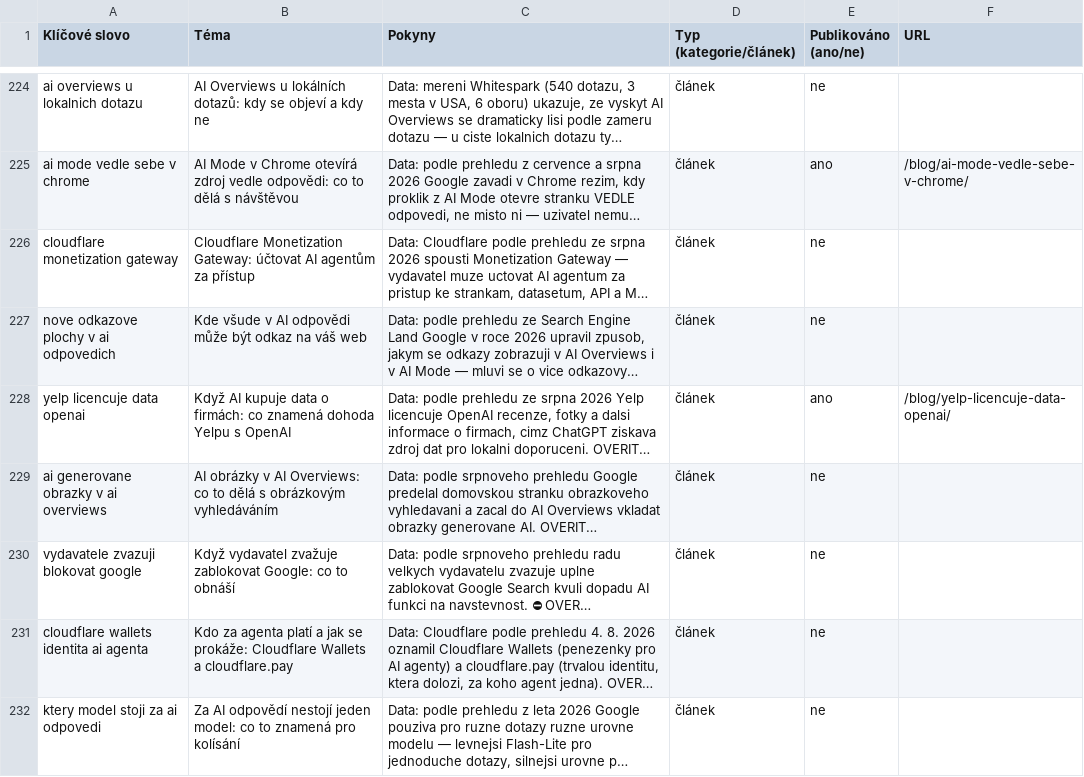
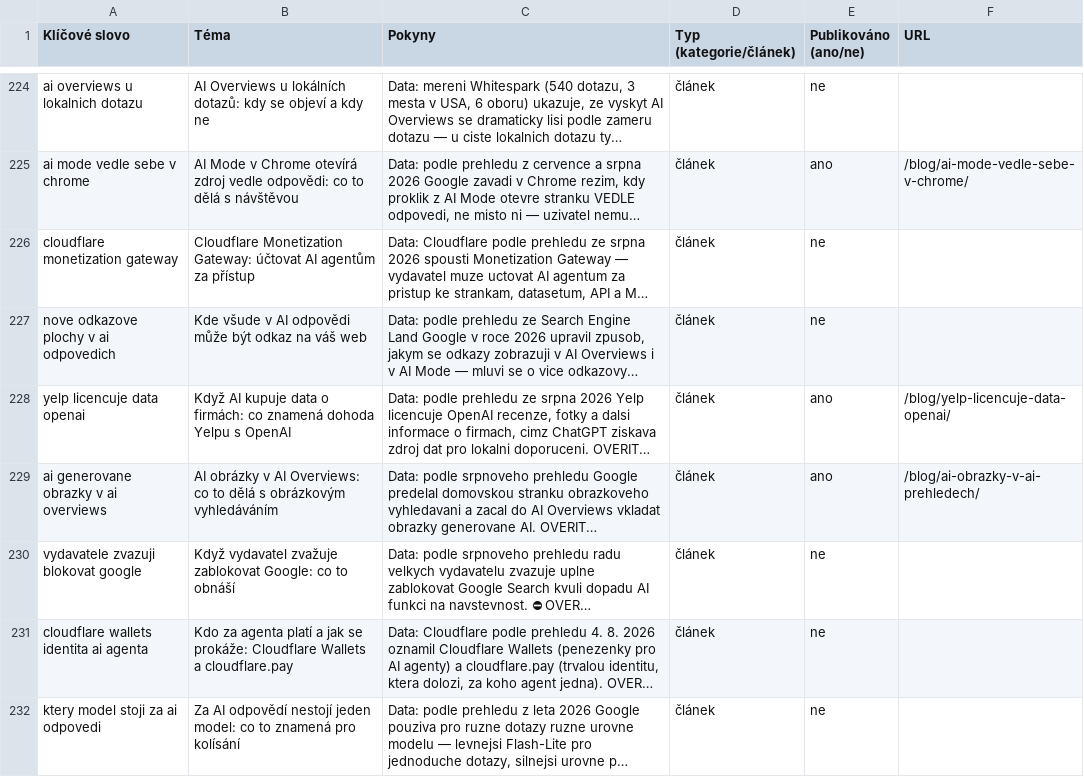
Before and after one commit to ultron-sniperdesign/aiseo-optimalizace, a CSV file: blogger/obsahovy-plan.csv, drawn as a sheet; only a part is shown, gaps mark what is left out; long unchanged cells end in …; the diff covers the shown part only; the diff names each change by its address in the sheet, - before the commit and + after, or states it on an @@ line.

```diff
--- a/blogger/obsahovy-plan.csv
+++ b/blogger/obsahovy-plan.csv
-E229 (Publikováno (ano/ne)): ne
+E229 (Publikováno (ano/ne)): ano
-F229 (URL): (empty)
+F229 (URL): /blog/ai-obrazky-v-ai-prehledech/
```
Also changed, not shown: 2 added rows elsewhere in this file, 8 other files.
